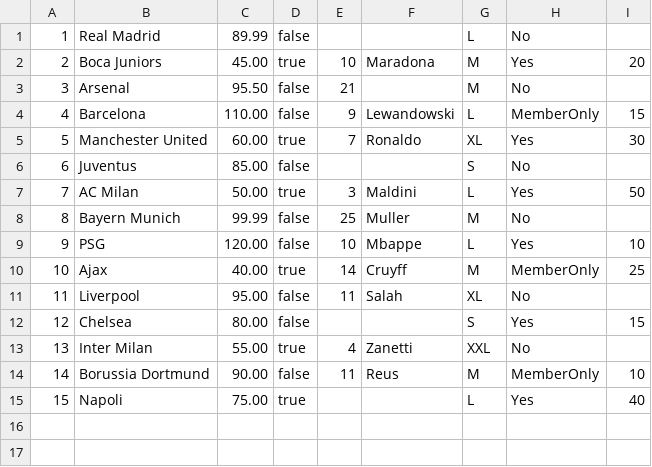
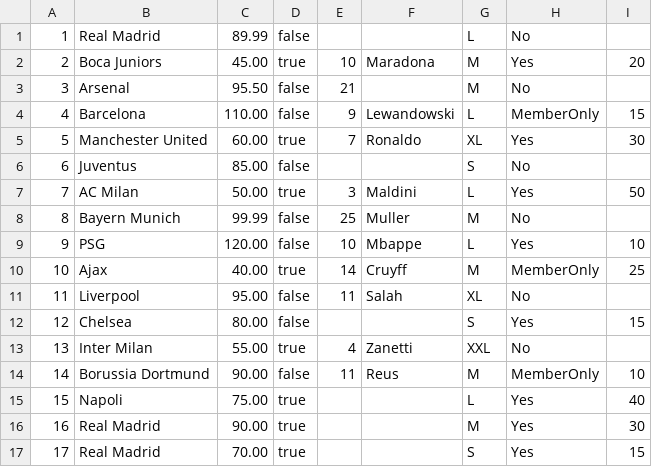
Before and after one commit to salavale/FT-Shirts, a CSV file: FTShirts.Web/FTShirts.Web/Data/shirts.csv, drawn as a sheet.

Commit message:
We have join the offer search with the team search. This way, you can continue doing the search by sale only or by team only or made a multi filter of a team with an offer. We have put more data on shirts.csv to try this new feature.

```diff
--- a/FTShirts.Web/FTShirts.Web/Data/shirts.csv
+++ b/FTShirts.Web/FTShirts.Web/Data/shirts.csv
@@ -15 +15,3 @@
 15,Napoli,75.00,true,,,L,Yes,40
+16,Real Madrid,90.00,true,,,M,Yes,30
+17,Real Madrid,70.00,true,,,S,Yes,15
```
Also changed, not shown: 17 other files.
